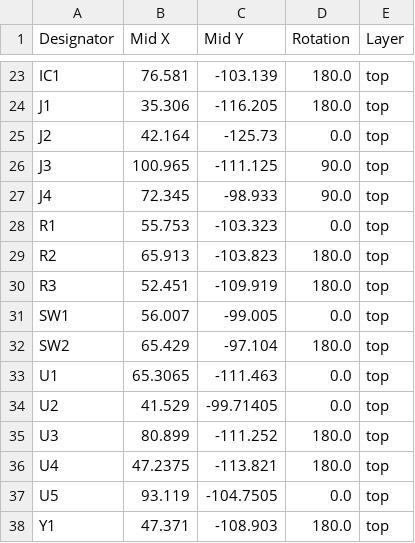
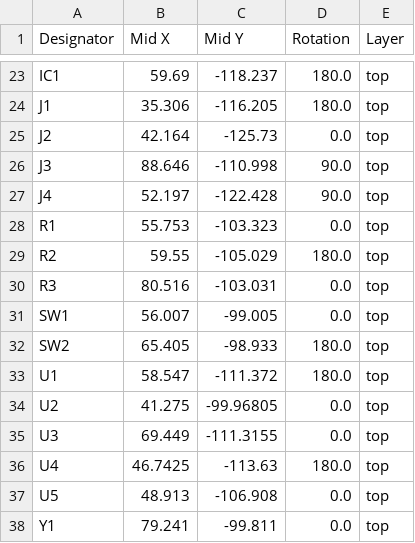
Before and after one commit to UAlberta-EcoCar/Electrical-Hardware-Design, a CSV file: production/positions.csv, drawn as a sheet; only a part is shown, gaps mark what is left out; the diff covers the shown part only; the diff names each change by its address in the sheet, - before the commit and + after, or states it on an @@ line.

```diff
--- a/production/positions.csv
+++ b/production/positions.csv
-B23 (Mid X): 76.581
+B23 (Mid X): 59.69
-C23 (Mid Y): -103.139
+C23 (Mid Y): -118.237
-B26 (Mid X): 100.965
+B26 (Mid X): 88.646
-C26 (Mid Y): -111.125
+C26 (Mid Y): -110.998
-B27 (Mid X): 72.345
+B27 (Mid X): 52.197
-C27 (Mid Y): -98.933
+C27 (Mid Y): -122.428
-B29 (Mid X): 65.913
+B29 (Mid X): 59.55
-C29 (Mid Y): -103.823
+C29 (Mid Y): -105.029
-B30 (Mid X): 52.451
+B30 (Mid X): 80.516
-C30 (Mid Y): -109.919
+C30 (Mid Y): -103.031
-D30 (Rotation): 180.0
+D30 (Rotation): 0.0
-B32 (Mid X): 65.429
+B32 (Mid X): 65.405
-C32 (Mid Y): -97.104
+C32 (Mid Y): -98.933
-B33 (Mid X): 65.3065
+B33 (Mid X): 58.547
-C33 (Mid Y): -111.463
+C33 (Mid Y): -111.372
-D33 (Rotation): 0.0
+D33 (Rotation): 180.0
-B34 (Mid X): 41.529
+B34 (Mid X): 41.275
-C34 (Mid Y): -99.71405
+C34 (Mid Y): -99.96805
-B35 (Mid X): 80.899
+B35 (Mid X): 69.449
-C35 (Mid Y): -111.252
+C35 (Mid Y): -111.3155
-D35 (Rotation): 180.0
+D35 (Rotation): 0.0
-B36 (Mid X): 47.2375
+B36 (Mid X): 46.7425
-C36 (Mid Y): -113.821
+C36 (Mid Y): -113.63
-B37 (Mid X): 93.119
+B37 (Mid X): 48.913
-C37 (Mid Y): -104.7505
+C37 (Mid Y): -106.908
-B38 (Mid X): 47.371
+B38 (Mid X): 79.241
-C38 (Mid Y): -108.903
+C38 (Mid Y): -99.811
-D38 (Rotation): 180.0
+D38 (Rotation): 0.0
```
Also changed, not shown: 38 edited cells elsewhere in this file, production/bom.csv, 51 other files.
